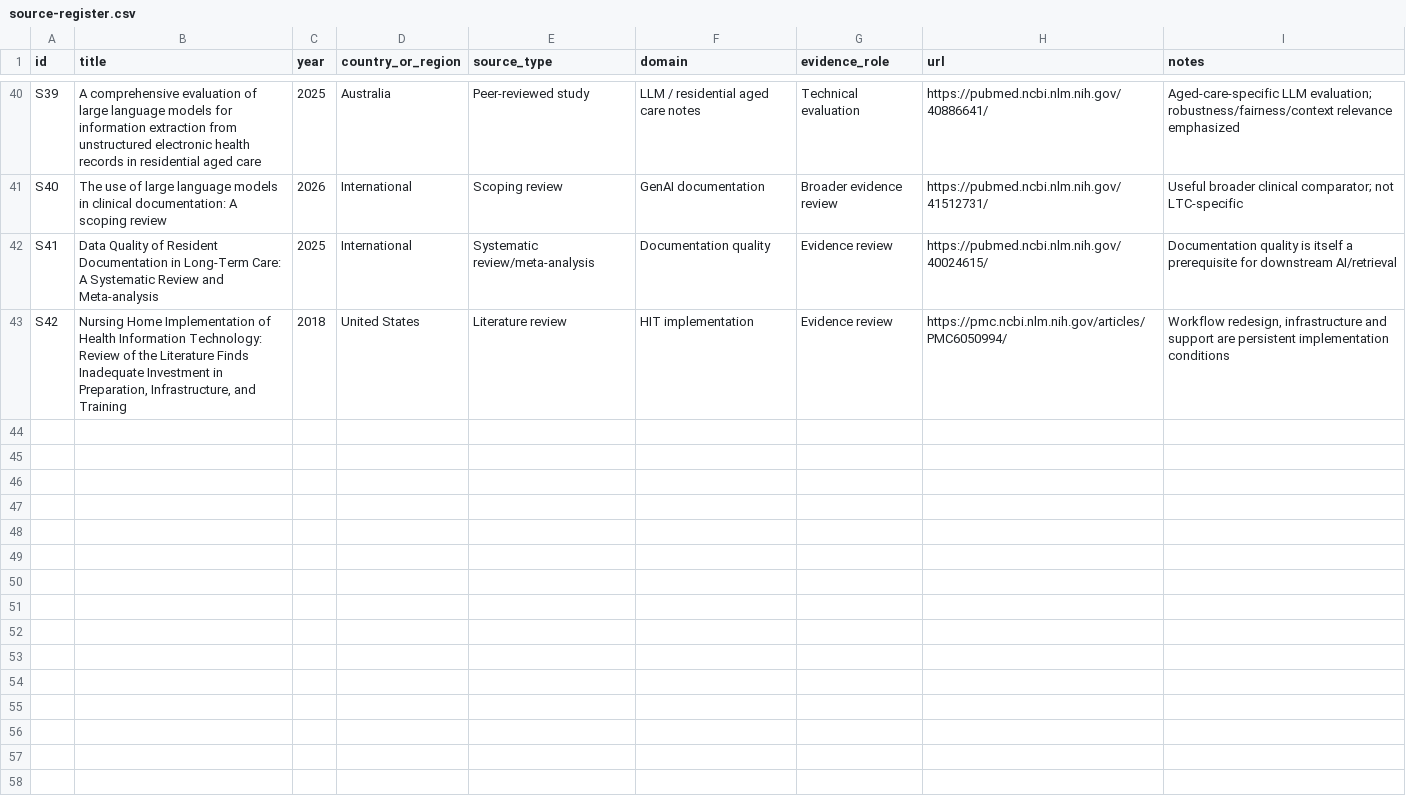
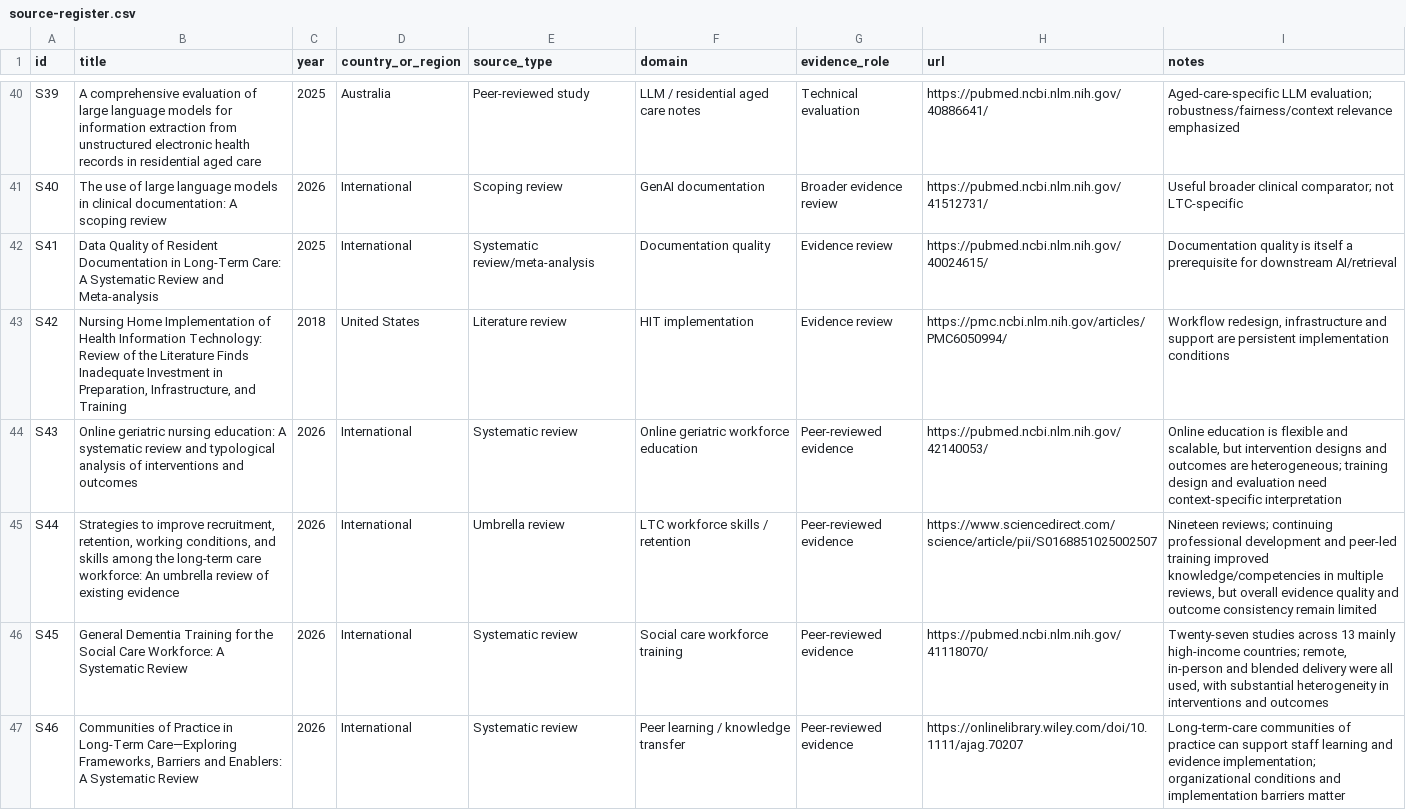
Before and after one commit to Josh-Temple/kaigo-rules, a CSV file: docs/kaigo-ops/research/world-care-dx-map/source-register.csv, drawn as a sheet; only a part is shown, gaps mark what is left out; the diff names each change by its address in the sheet, - before the commit and + after, or states it on an @@ line.

Commit message:
research: add workforce learning evidence sources

```diff
--- a/docs/kaigo-ops/research/world-care-dx-map/source-register.csv
+++ b/docs/kaigo-ops/research/world-care-dx-map/source-register.csv
+row 44: S43 | Online geriatric nursing education: A systematic review and typological analysis of interventions and outcomes | 2026 | International | Systematic review | Online geriatric workforce education | Peer-reviewed evidence | https://pubmed.ncbi.nlm.nih.gov/42140053/ | Online education is flexible and scalable, but intervention designs and outcomes are heterogeneous; training design and evaluation need context-specific interpretation
+row 45: S44 | Strategies to improve recruitment, retention, working conditions, and skills among the long-term care workforce: An umbrella review of existing evidence | 2026 | International | Umbrella review | LTC workforce skills / retention | Peer-reviewed evidence | https://www.sciencedirect.com/science/article/pii/S0168851025002507 | Nineteen reviews; continuing professional development and peer-led training improved knowledge/competencies in multiple reviews, but overall evidence quality and outcome consistency remain limited
+row 46: S45 | General Dementia Training for the Social Care Workforce: A Systematic Review | 2026 | International | Systematic review | Social care workforce training | Peer-reviewed evidence | https://pubmed.ncbi.nlm.nih.gov/41118070/ | Twenty-seven studies across 13 mainly high-income countries; remote, in-person and blended delivery were all used, with substantial heterogeneity in interventions and outcomes
+row 47: S46 | Communities of Practice in Long-Term Care—Exploring Frameworks, Barriers and Enablers: A Systematic Review | 2026 | International | Systematic review | Peer learning / knowledge transfer | Peer-reviewed evidence | https://onlinelibrary.wiley.com/doi/10.1111/ajag.70207 | Long-term-care communities of practice can support staff learning and evidence implementation; organizational conditions and implementation barriers matter
```
